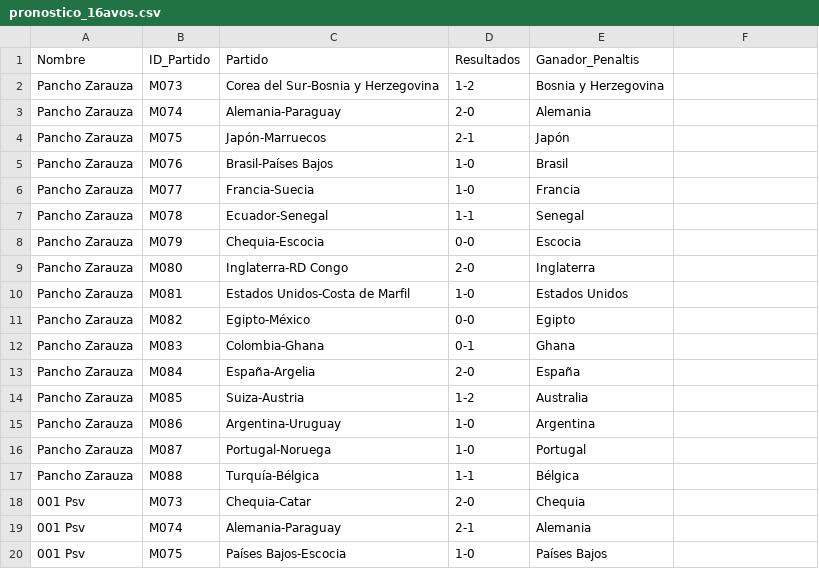
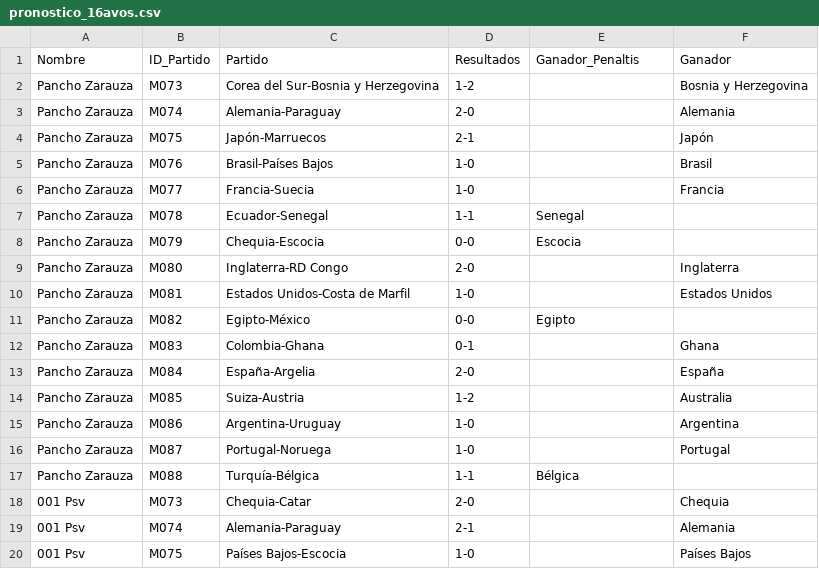
Before and after one commit to Miguel2010/mundial_2026.github.io, a CSV file: data/pronostico_16avos.csv, drawn as a sheet; only a part is shown; the diff covers the shown part only.

Commit message:
Update pronostico_16avos.csv

```diff
--- a/data/pronostico_16avos.csv
+++ b/data/pronostico_16avos.csv
@@ -1,6 +1,6 @@
-Nombre,ID_Partido,Partido,Resultados,Ganador_Penaltis
-Pancho Zarauza,M073,Corea del Sur-Bosnia y Herzegovina,1-2,Bosnia y Herzegovina
-Pancho Zarauza,M074,Alemania-Paraguay,2-0,Alemania
-Pancho Zarauza,M075,Japón-Marruecos,2-1,Japón
-Pancho Zarauza,M076,Brasil-Países Bajos,1-0,Brasil
-Pancho Zarauza,M077,Francia-Suecia,1-0,Francia
+Nombre,ID_Partido,Partido,Resultados,Ganador_Penaltis,Ganador
+Pancho Zarauza,M073,Corea del Sur-Bosnia y Herzegovina,1-2,,Bosnia y Herzegovina
+Pancho Zarauza,M074,Alemania-Paraguay,2-0,,Alemania
+Pancho Zarauza,M075,Japón-Marruecos,2-1,,Japón
+Pancho Zarauza,M076,Brasil-Países Bajos,1-0,,Brasil
+Pancho Zarauza,M077,Francia-Suecia,1-0,,Francia
@@ -9,2 +9,2 @@ Pancho Zarauza,M079,Chequia-Escocia,0-0,Escocia
-Pancho Zarauza,M080,Inglaterra-RD Congo,2-0,Inglaterra
-Pancho Zarauza,M081,Estados Unidos-Costa de Marfil,1-0,Estados Unidos
+Pancho Zarauza,M080,Inglaterra-RD Congo,2-0,,Inglaterra
+Pancho Zarauza,M081,Estados Unidos-Costa de Marfil,1-0,,Estados Unidos
@@ -12,5 +12,5 @@ Pancho Zarauza,M082,Egipto-México,0-0,Egipto
-Pancho Zarauza,M083,Colombia-Ghana,0-1,Ghana
-Pancho Zarauza,M084,España-Argelia,2-0,España
-Pancho Zarauza,M085,Suiza-Austria,1-2,Australia
-Pancho Zarauza,M086,Argentina-Uruguay,1-0,Argentina
-Pancho Zarauza,M087,Portugal-Noruega,1-0,Portugal
+Pancho Zarauza,M083,Colombia-Ghana,0-1,,Ghana
+Pancho Zarauza,M084,España-Argelia,2-0,,España
+Pancho Zarauza,M085,Suiza-Austria,1-2,,Australia
+Pancho Zarauza,M086,Argentina-Uruguay,1-0,,Argentina
+Pancho Zarauza,M087,Portugal-Noruega,1-0,,Portugal
@@ -18,3 +18,3 @@ Pancho Zarauza,M088,Turquía-Bélgica,1-1,Bélgica
-001 Psv,M073,Chequia-Catar,2-0,Chequia
-001 Psv,M074,Alemania-Paraguay,2-1,Alemania
-001 Psv,M075,Países Bajos-Escocia,1-0,Países Bajos
+001 Psv,M073,Chequia-Catar,2-0,,Chequia
+001 Psv,M074,Alemania-Paraguay,2-1,,Alemania
+001 Psv,M075,Países Bajos-Escocia,1-0,,Países Bajos
```
Also changed, not shown: 25 edited cells elsewhere in this file.
